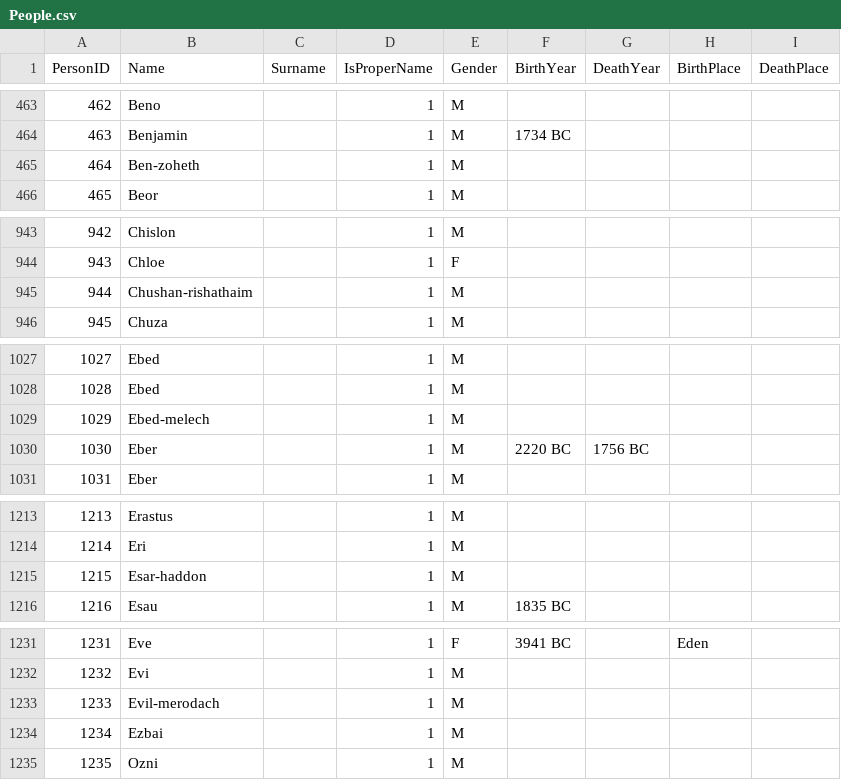
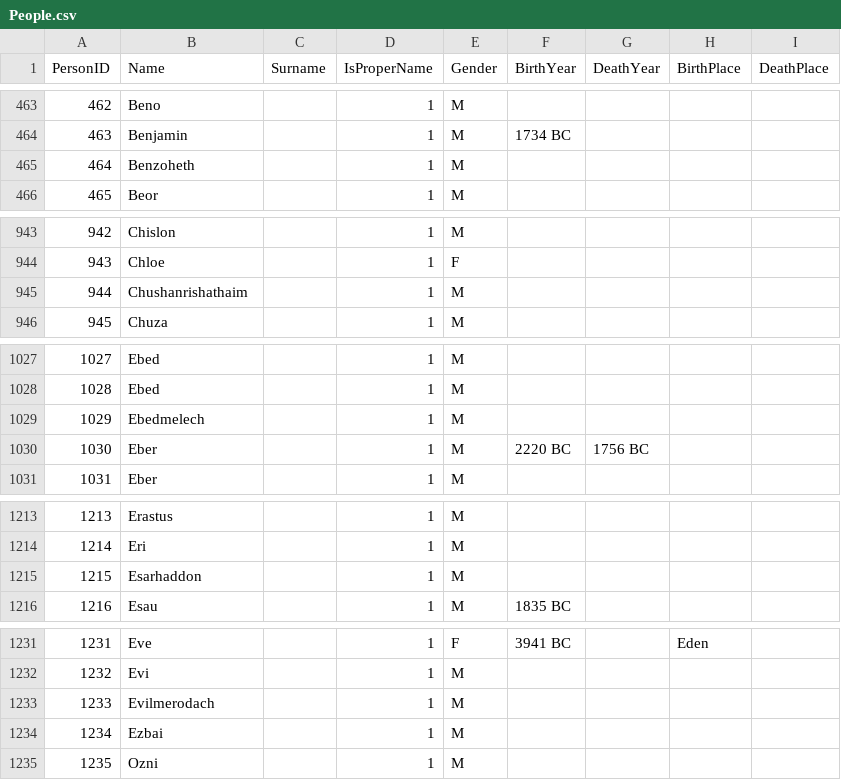
Before and after one commit to robertrouse/theographic-bible-metadata, a CSV file: CSV/People.csv, drawn as a sheet; only a part is shown, gaps mark what is left out; the diff covers the shown part only.

Commit message:
Added tags for personal pronouns of the trinity, other misc error corrections
- Added Holy Spirit and God (theonomy) to People table
- Tagged references to the trinity beyond proper names (mostly personal
pronouns) in MainIndex
- Changed the name of "MetaV table to "MainIndex"
- Corrected misc gender errors in "People" table.

```diff
--- a/CSV/People.csv
+++ b/CSV/People.csv
@@ -465 +928,2 @@
-"464","Ben-zoheth",,"1","M",,,,
+"464","Benzoheth",,"1","M",,,,"
+"
@@ -945 +1888,2 @@
-"944","Chushan-rishathaim",,"1","M",,,,
+"944","Chushanrishathaim",,"1","M",,,,"
+"
@@ -1029 +2056,2 @@
-"1029","Ebed-melech",,"1","M",,,,
+"1029","Ebedmelech",,"1","M",,,,"
+"
@@ -1215 +2428,2 @@
-"1215","Esar-haddon",,"1","M",,,,
+"1215","Esarhaddon",,"1","M",,,,"
+"
@@ -1233 +2464,2 @@
-"1233","Evil-merodach",,"1","M",,,,
+"1233","Evilmerodach",,"1","M",,,,"
+"
```
Also changed, not shown: 2 added rows and 21 edited cells elsewhere in this file, CSV/BookAliases.csv, CSV/Books.csv, 10 other files.
